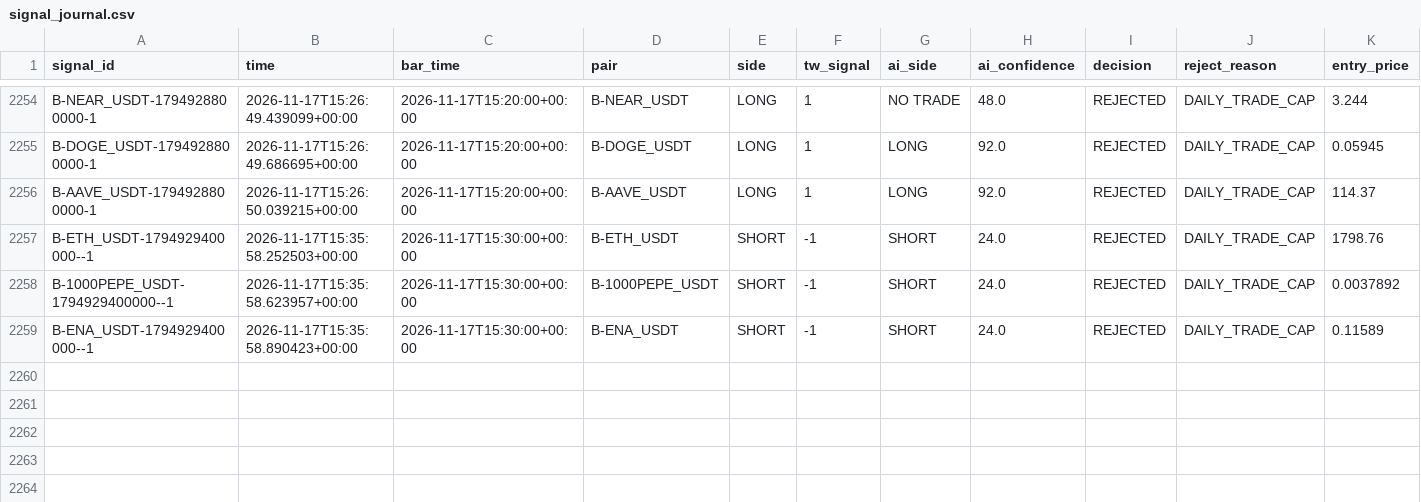
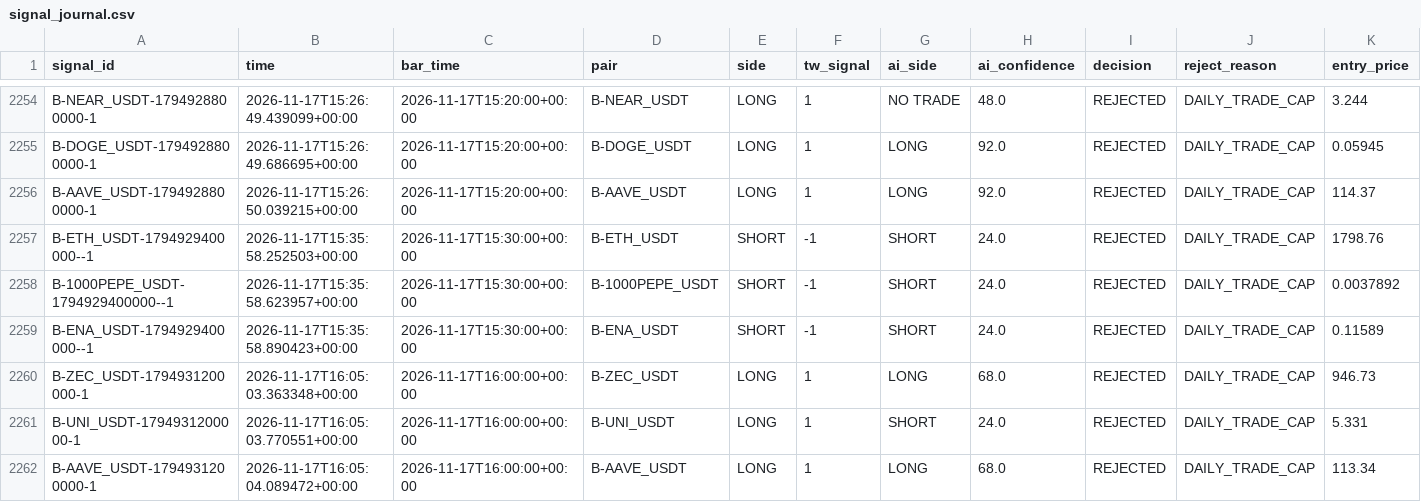
Before and after one commit to harnepal-hub/AMTE-Self-Evolving-Intraday-Trading-Engine, a CSV file: data/paper_live/signal_journal.csv, drawn as a sheet; only a part is shown, gaps mark what is left out; rows hold the shown columns only; the diff names each change by its address in the sheet, - before the commit and + after, or states it on an @@ line.

```diff
--- a/data/paper_live/signal_journal.csv
+++ b/data/paper_live/signal_journal.csv
+row 2260: B-ZEC_USDT-1794931200000-1 | 2026-11-17T16:05:03.363348+00:00 | 2026-11-17T16:00:00+00:00 | B-ZEC_USDT | LONG | 1 | LONG | 68.0 | REJECTED | DAILY_TRADE_CAP | 946.73
+row 2261: B-UNI_USDT-1794931200000-1 | 2026-11-17T16:05:03.770551+00:00 | 2026-11-17T16:00:00+00:00 | B-UNI_USDT | LONG | 1 | SHORT | 24.0 | REJECTED | DAILY_TRADE_CAP | 5.331
+row 2262: B-AAVE_USDT-1794931200000-1 | 2026-11-17T16:05:04.089472+00:00 | 2026-11-17T16:00:00+00:00 | B-AAVE_USDT | LONG | 1 | LONG | 68.0 | REJECTED | DAILY_TRADE_CAP | 113.34
```
Also changed, not shown: 12 other files.
